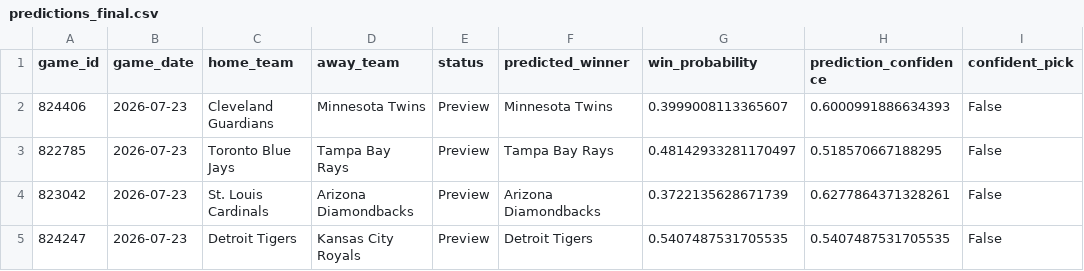
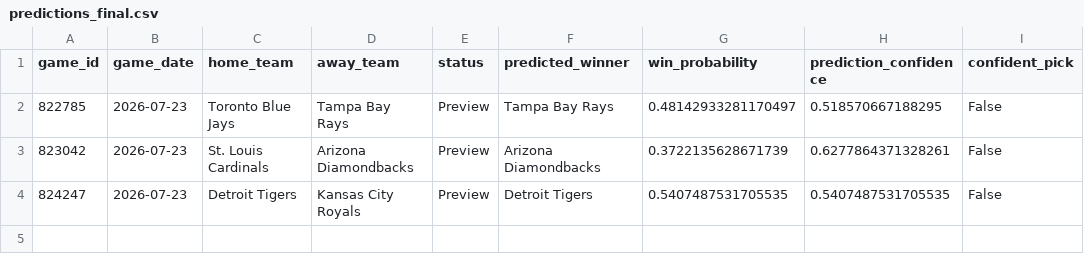
Before and after one commit to ByteLogic214/MLB-2026-Predictions, a CSV file: data/processed/predictions_final.csv, drawn as a sheet.

Commit message:
Predictions update [skip ci]

```diff
--- a/data/processed/predictions_final.csv
+++ b/data/processed/predictions_final.csv
@@ -1,3 +1,2 @@
 game_id,game_date,home_team,away_team,status,predicted_winner,win_probability,prediction_confidence,confident_pick
-824406,2026-07-23,Cleveland Guardians,Minnesota Twins,Preview,Minnesota Twins,0.3999008113365607,0.6000991886634393,False
 822785,2026-07-23,Toronto Blue Jays,Tampa Bay Rays,Preview,Tampa Bay Rays,0.48142933281170497,0.518570667188295,False
```
